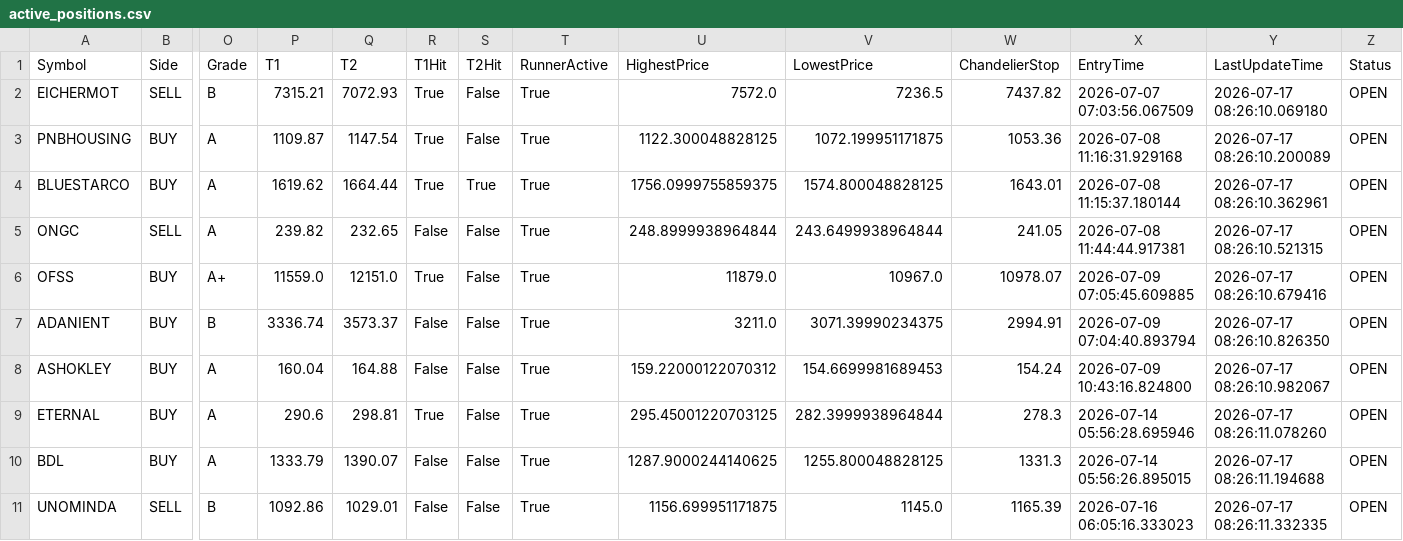
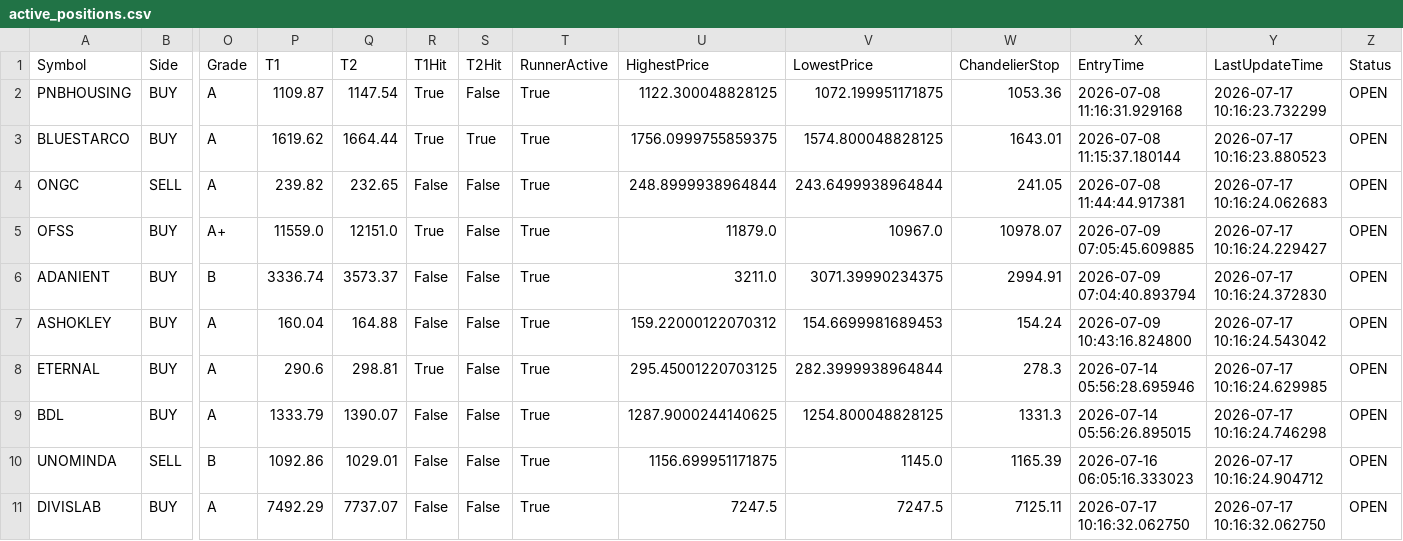
Before and after one commit to bakshad/Hybrid-FVG-Sniper, a CSV file: active_positions.csv, drawn as a sheet; only a part is shown, gaps mark what is left out; removed rows and columns are numbered as before the commit, all else as after; rows hold the shown columns only; the diff names each change by its address in the sheet, - before the commit and + after, or states it on an @@ line.

```diff
--- a/active_positions.csv
+++ b/active_positions.csv
-row 2: EICHERMOT | SELL | B | 7315.21 | 7072.93 | True | False | True | 7572.0 | 7236.5 | 7437.82 | 2026-07-07 07:03:56.067509 | 2026-07-17 08:26:10.069180 | OPEN
-Y2 (LastUpdateTime): 2026-07-17 08:26:10.200089
+Y2 (LastUpdateTime): 2026-07-17 10:16:23.732299
-Y3 (LastUpdateTime): 2026-07-17 08:26:10.362961
+Y3 (LastUpdateTime): 2026-07-17 10:16:23.880523
-Y4 (LastUpdateTime): 2026-07-17 08:26:10.521315
+Y4 (LastUpdateTime): 2026-07-17 10:16:24.062683
-Y5 (LastUpdateTime): 2026-07-17 08:26:10.679416
+Y5 (LastUpdateTime): 2026-07-17 10:16:24.229427
-Y6 (LastUpdateTime): 2026-07-17 08:26:10.826350
+Y6 (LastUpdateTime): 2026-07-17 10:16:24.372830
-Y7 (LastUpdateTime): 2026-07-17 08:26:10.982067
+Y7 (LastUpdateTime): 2026-07-17 10:16:24.543042
-Y8 (LastUpdateTime): 2026-07-17 08:26:11.078260
+Y8 (LastUpdateTime): 2026-07-17 10:16:24.629985
-V9 (LowestPrice): 1255.800048828125
+V9 (LowestPrice): 1254.800048828125
-Y9 (LastUpdateTime): 2026-07-17 08:26:11.194688
+Y9 (LastUpdateTime): 2026-07-17 10:16:24.746298
-Y10 (LastUpdateTime): 2026-07-17 08:26:11.332335
+Y10 (LastUpdateTime): 2026-07-17 10:16:24.904712
+row 11: DIVISLAB | BUY | A | 7492.29 | 7737.07 | False | False | True | 7247.5 | 7247.5 | 7125.11 | 2026-07-17 10:16:32.062750 | 2026-07-17 10:16:32.062750 | OPEN
```
Also changed, not shown: trade_history.csv.
